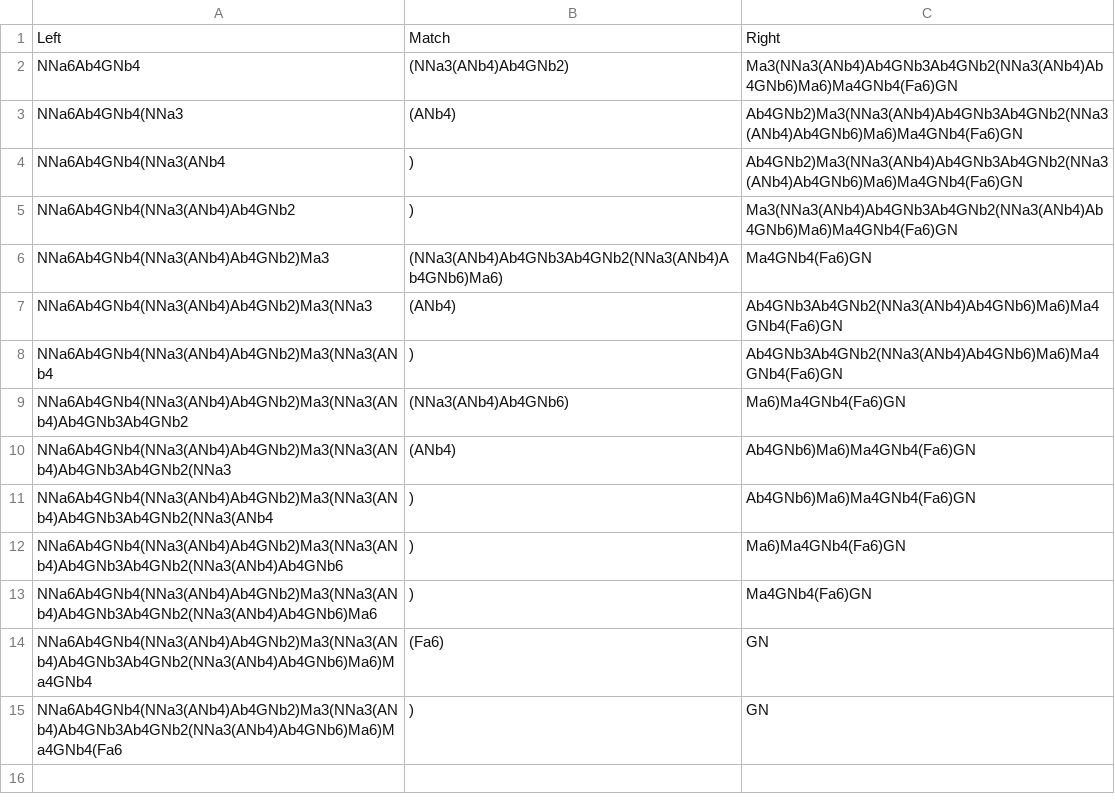
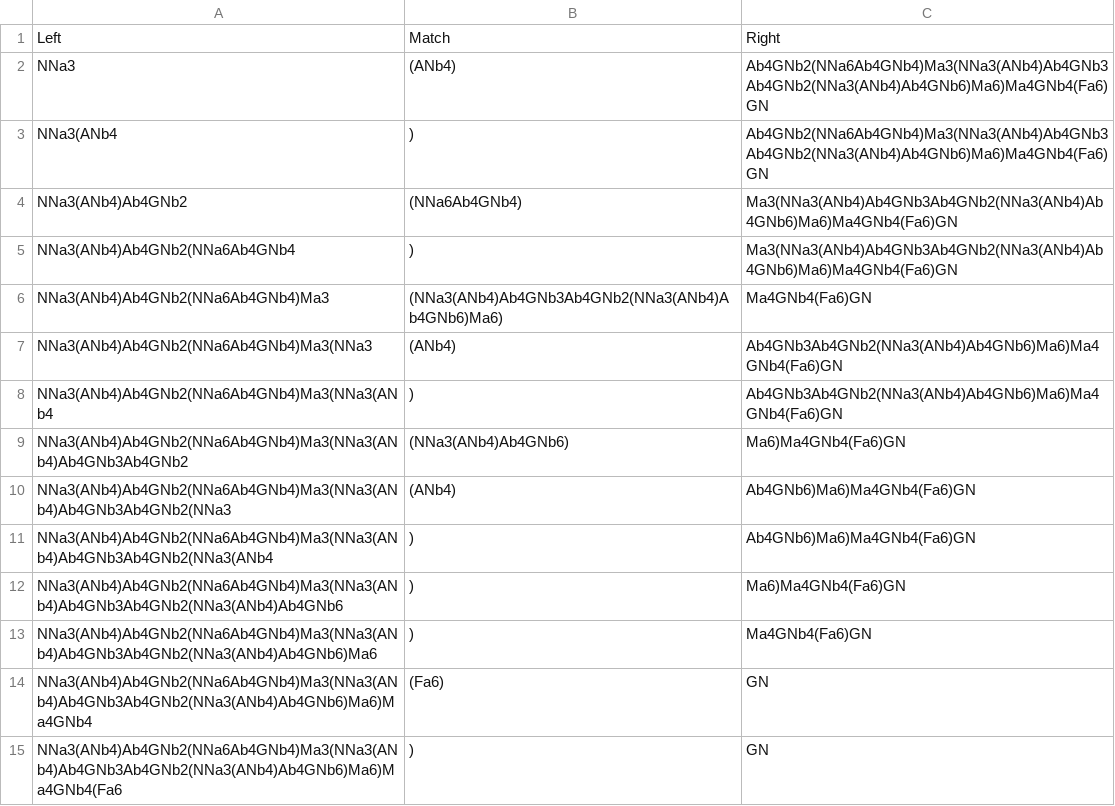
Before and after one commit to emeinhardt/gregex, a CSV file: monster_possible_branch_point_matches.csv, drawn as a sheet.

```diff
--- a/monster_possible_branch_point_matches.csv
+++ b/monster_possible_branch_point_matches.csv
@@ -1,15 +1,15 @@
 Left,Match,Right
-NNa6Ab4GNb4,(NNa3(ANb4)Ab4GNb2),Ma3(NNa3(ANb4)Ab4GNb3Ab4GNb2(NNa3(ANb4)Ab4GNb6)Ma6)Ma4GNb4(Fa6)GN
-NNa6Ab4GNb4(NNa3,(ANb4),Ab4GNb2)Ma3(NNa3(ANb4)Ab4GNb3Ab4GNb2(NNa3(ANb4)Ab4GNb6)Ma6)Ma4GNb4(Fa6)GN
-NNa6Ab4GNb4(NNa3(ANb4,),Ab4GNb2)Ma3(NNa3(ANb4)Ab4GNb3Ab4GNb2(NNa3(ANb4)Ab4GNb6)Ma6)Ma4GNb4(Fa6)GN
-NNa6Ab4GNb4(NNa3(ANb4)Ab4GNb2,),Ma3(NNa3(ANb4)Ab4GNb3Ab4GNb2(NNa3(ANb4)Ab4GNb6)Ma6)Ma4GNb4(Fa6)GN
-NNa6Ab4GNb4(NNa3(ANb4)Ab4GNb2)Ma3,(NNa3(ANb4)Ab4GNb3Ab4GNb2(NNa3(ANb4)Ab4GNb6)Ma6),Ma4GNb4(Fa6)GN
-NNa6Ab4GNb4(NNa3(ANb4)Ab4GNb2)Ma3(NNa3,(ANb4),Ab4GNb3Ab4GNb2(NNa3(ANb4)Ab4GNb6)Ma6)Ma4GNb4(Fa6)GN
-NNa6Ab4GNb4(NNa3(ANb4)Ab4GNb2)Ma3(NNa3(ANb4,),Ab4GNb3Ab4GNb2(NNa3(ANb4)Ab4GNb6)Ma6)Ma4GNb4(Fa6)GN
-NNa6Ab4GNb4(NNa3(ANb4)Ab4GNb2)Ma3(NNa3(ANb4)Ab4GNb3Ab4GNb2,(NNa3(ANb4)Ab4GNb6),Ma6)Ma4GNb4(Fa6)GN
-NNa6Ab4GNb4(NNa3(ANb4)Ab4GNb2)Ma3(NNa3(ANb4)Ab4GNb3Ab4GNb2(NNa3,(ANb4),Ab4GNb6)Ma6)Ma4GNb4(Fa6)GN
-NNa6Ab4GNb4(NNa3(ANb4)Ab4GNb2)Ma3(NNa3(ANb4)Ab4GNb3Ab4GNb2(NNa3(ANb4,),Ab4GNb6)Ma6)Ma4GNb4(Fa6)GN
-NNa6Ab4GNb4(NNa3(ANb4)Ab4GNb2)Ma3(NNa3(ANb4)Ab4GNb3Ab4GNb2(NNa3(ANb4)Ab4GNb6,),Ma6)Ma4GNb4(Fa6)GN
-NNa6Ab4GNb4(NNa3(ANb4)Ab4GNb2)Ma3(NNa3(ANb4)Ab4GNb3Ab4GNb2(NNa3(ANb4)Ab4GNb6)Ma6,),Ma4GNb4(Fa6)GN
-NNa6Ab4GNb4(NNa3(ANb4)Ab4GNb2)Ma3(NNa3(ANb4)Ab4GNb3Ab4GNb2(NNa3(ANb4)Ab4GNb6)Ma6)Ma4GNb4,(Fa6),GN
-NNa6Ab4GNb4(NNa3(ANb4)Ab4GNb2)Ma3(NNa3(ANb4)Ab4GNb3Ab4GNb2(NNa3(ANb4)Ab4GNb6)Ma6)Ma4GNb4(Fa6,),GN
+NNa3,(ANb4),Ab4GNb2(NNa6Ab4GNb4)Ma3(NNa3(ANb4)Ab4GNb3Ab4GNb2(NNa3(ANb4)Ab4GNb6)Ma6)Ma4GNb4(Fa6)GN
+NNa3(ANb4,),Ab4GNb2(NNa6Ab4GNb4)Ma3(NNa3(ANb4)Ab4GNb3Ab4GNb2(NNa3(ANb4)Ab4GNb6)Ma6)Ma4GNb4(Fa6)GN
+NNa3(ANb4)Ab4GNb2,(NNa6Ab4GNb4),Ma3(NNa3(ANb4)Ab4GNb3Ab4GNb2(NNa3(ANb4)Ab4GNb6)Ma6)Ma4GNb4(Fa6)GN
+NNa3(ANb4)Ab4GNb2(NNa6Ab4GNb4,),Ma3(NNa3(ANb4)Ab4GNb3Ab4GNb2(NNa3(ANb4)Ab4GNb6)Ma6)Ma4GNb4(Fa6)GN
+NNa3(ANb4)Ab4GNb2(NNa6Ab4GNb4)Ma3,(NNa3(ANb4)Ab4GNb3Ab4GNb2(NNa3(ANb4)Ab4GNb6)Ma6),Ma4GNb4(Fa6)GN
+NNa3(ANb4)Ab4GNb2(NNa6Ab4GNb4)Ma3(NNa3,(ANb4),Ab4GNb3Ab4GNb2(NNa3(ANb4)Ab4GNb6)Ma6)Ma4GNb4(Fa6)GN
+NNa3(ANb4)Ab4GNb2(NNa6Ab4GNb4)Ma3(NNa3(ANb4,),Ab4GNb3Ab4GNb2(NNa3(ANb4)Ab4GNb6)Ma6)Ma4GNb4(Fa6)GN
+NNa3(ANb4)Ab4GNb2(NNa6Ab4GNb4)Ma3(NNa3(ANb4)Ab4GNb3Ab4GNb2,(NNa3(ANb4)Ab4GNb6),Ma6)Ma4GNb4(Fa6)GN
+NNa3(ANb4)Ab4GNb2(NNa6Ab4GNb4)Ma3(NNa3(ANb4)Ab4GNb3Ab4GNb2(NNa3,(ANb4),Ab4GNb6)Ma6)Ma4GNb4(Fa6)GN
+NNa3(ANb4)Ab4GNb2(NNa6Ab4GNb4)Ma3(NNa3(ANb4)Ab4GNb3Ab4GNb2(NNa3(ANb4,),Ab4GNb6)Ma6)Ma4GNb4(Fa6)GN
+NNa3(ANb4)Ab4GNb2(NNa6Ab4GNb4)Ma3(NNa3(ANb4)Ab4GNb3Ab4GNb2(NNa3(ANb4)Ab4GNb6,),Ma6)Ma4GNb4(Fa6)GN
+NNa3(ANb4)Ab4GNb2(NNa6Ab4GNb4)Ma3(NNa3(ANb4)Ab4GNb3Ab4GNb2(NNa3(ANb4)Ab4GNb6)Ma6,),Ma4GNb4(Fa6)GN
+NNa3(ANb4)Ab4GNb2(NNa6Ab4GNb4)Ma3(NNa3(ANb4)Ab4GNb3Ab4GNb2(NNa3(ANb4)Ab4GNb6)Ma6)Ma4GNb4,(Fa6),GN
+NNa3(ANb4)Ab4GNb2(NNa6Ab4GNb4)Ma3(NNa3(ANb4)Ab4GNb3Ab4GNb2(NNa3(ANb4)Ab4GNb6)Ma6)Ma4GNb4(Fa6,),GN
```
Also changed, not shown: monster_continuation_matches.csv, monster_ligand_matches.csv, 10 other files.
